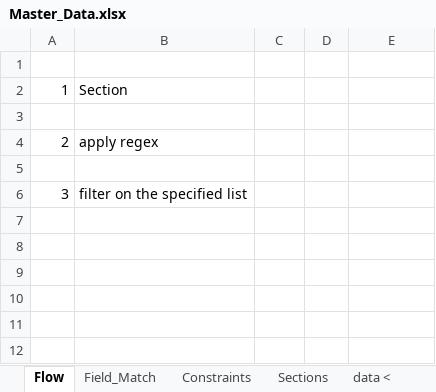
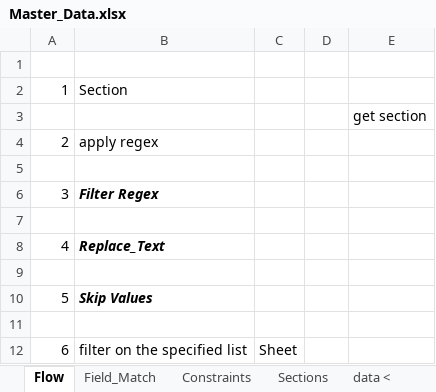
Before and after one commit to keshav1999/ResumeOCR, an Excel workbook: Master_Data.xlsx, sheet Flow, drawn as a sheet; values as stored, in another font and other column widths than the file's, no borders; the diff names each change by its address in the sheet, - before the commit and + after, or states it on an @@ line.

```diff
--- a/Master_Data.xlsx (sheet Flow)
+++ b/Master_Data.xlsx (sheet Flow)
-E3: (empty)
+E3: get section
-B6: filter on the specified list
+B6: Filter Regex
@@ B6 bold: off → on, italic: off → on @@
+row 7: (empty)
+row 8: 4 | Replace_Text
+row 9: (empty)
+row 10: 5 | Skip Values
+row 11: (empty)
+row 12: 6 | filter on the specified list | Sheet
```
Also changed, not shown: 3 other files.
